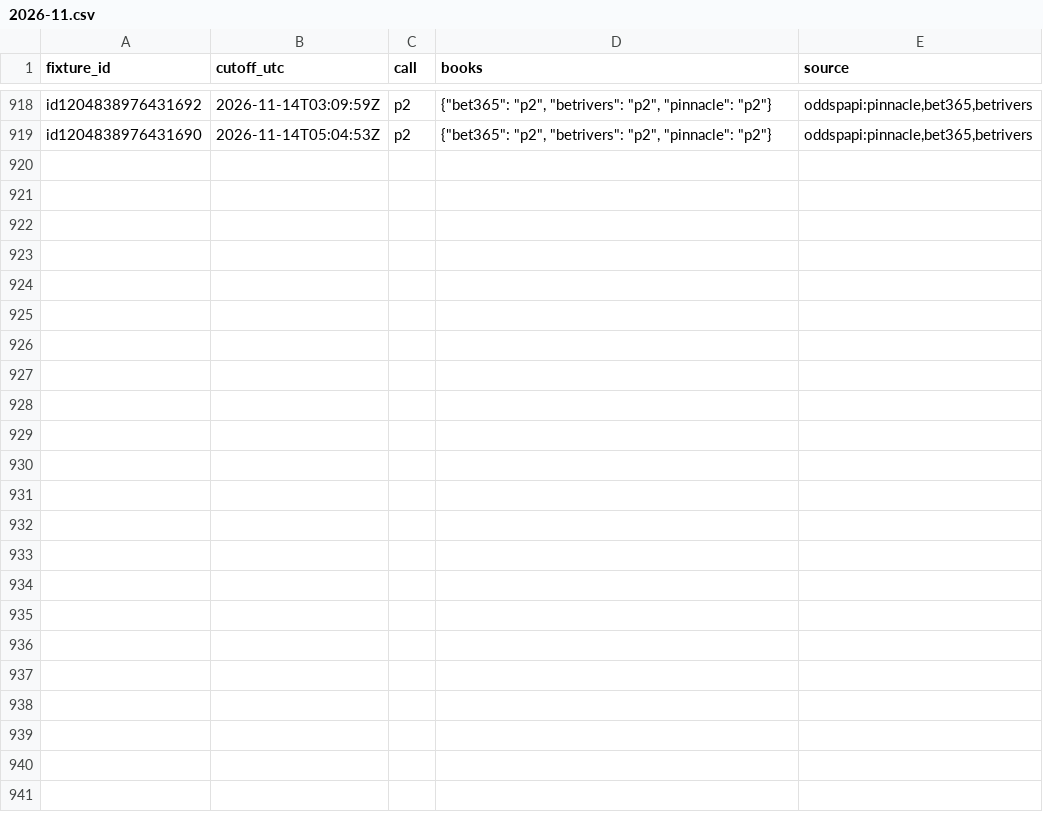
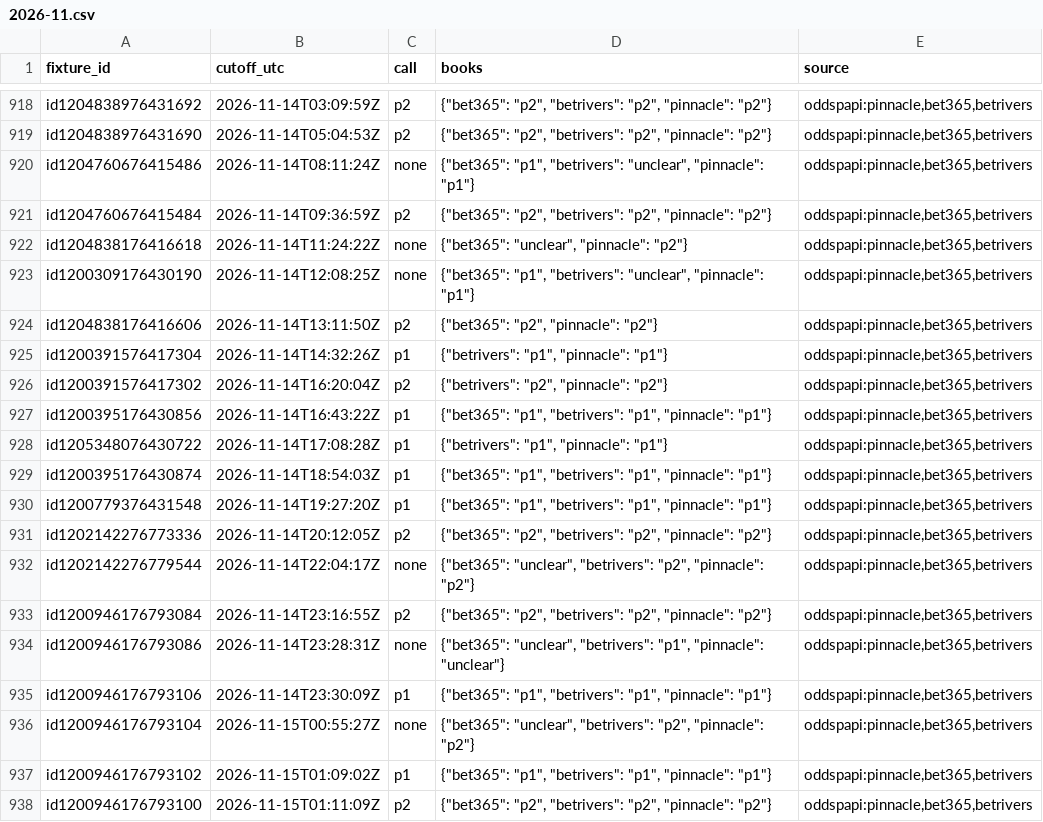
Before and after one commit to emarti13/Tennis_Quant_Lab_V5, a CSV file: market_history/inplay_calls/2026-11.csv, drawn as a sheet; only a part is shown, gaps mark what is left out; the diff covers the shown part only; the diff names each change by its address in the sheet, - before the commit and + after, or states it on an @@ line.

```diff
--- a/market_history/inplay_calls/2026-11.csv
+++ b/market_history/inplay_calls/2026-11.csv
+row 920: id1204760676415486 | 2026-11-14T08:11:24Z | none | {"bet365": "p1", "betrivers": "unclear", "pinnacle": "p1"} | oddspapi:pinnacle,bet365,betrivers
+row 921: id1204760676415484 | 2026-11-14T09:36:59Z | p2 | {"bet365": "p2", "betrivers": "p2", "pinnacle": "p2"} | oddspapi:pinnacle,bet365,betrivers
+row 922: id1204838176416618 | 2026-11-14T11:24:22Z | none | {"bet365": "unclear", "pinnacle": "p2"} | oddspapi:pinnacle,bet365,betrivers
+row 923: id1200309176430190 | 2026-11-14T12:08:25Z | none | {"bet365": "p1", "betrivers": "unclear", "pinnacle": "p1"} | oddspapi:pinnacle,bet365,betrivers
+row 924: id1204838176416606 | 2026-11-14T13:11:50Z | p2 | {"bet365": "p2", "pinnacle": "p2"} | oddspapi:pinnacle,bet365,betrivers
+row 925: id1200391576417304 | 2026-11-14T14:32:26Z | p1 | {"betrivers": "p1", "pinnacle": "p1"} | oddspapi:pinnacle,bet365,betrivers
+row 926: id1200391576417302 | 2026-11-14T16:20:04Z | p2 | {"betrivers": "p2", "pinnacle": "p2"} | oddspapi:pinnacle,bet365,betrivers
+row 927: id1200395176430856 | 2026-11-14T16:43:22Z | p1 | {"bet365": "p1", "betrivers": "p1", "pinnacle": "p1"} | oddspapi:pinnacle,bet365,betrivers
+row 928: id1205348076430722 | 2026-11-14T17:08:28Z | p1 | {"betrivers": "p1", "pinnacle": "p1"} | oddspapi:pinnacle,bet365,betrivers
+row 929: id1200395176430874 | 2026-11-14T18:54:03Z | p1 | {"bet365": "p1", "betrivers": "p1", "pinnacle": "p1"} | oddspapi:pinnacle,bet365,betrivers
+row 930: id1200779376431548 | 2026-11-14T19:27:20Z | p1 | {"bet365": "p1", "betrivers": "p1", "pinnacle": "p1"} | oddspapi:pinnacle,bet365,betrivers
+row 931: id1202142276773336 | 2026-11-14T20:12:05Z | p2 | {"bet365": "p2", "betrivers": "p2", "pinnacle": "p2"} | oddspapi:pinnacle,bet365,betrivers
+row 932: id1202142276779544 | 2026-11-14T22:04:17Z | none | {"bet365": "unclear", "betrivers": "p2", "pinnacle": "p2"} | oddspapi:pinnacle,bet365,betrivers
+row 933: id1200946176793084 | 2026-11-14T23:16:55Z | p2 | {"bet365": "p2", "betrivers": "p2", "pinnacle": "p2"} | oddspapi:pinnacle,bet365,betrivers
+row 934: id1200946176793086 | 2026-11-14T23:28:31Z | none | {"bet365": "unclear", "betrivers": "p1", "pinnacle": "unclear"} | oddspapi:pinnacle,bet365,betrivers
+row 935: id1200946176793106 | 2026-11-14T23:30:09Z | p1 | {"bet365": "p1", "betrivers": "p1", "pinnacle": "p1"} | oddspapi:pinnacle,bet365,betrivers
+row 936: id1200946176793104 | 2026-11-15T00:55:27Z | none | {"bet365": "unclear", "betrivers": "p2", "pinnacle": "p2"} | oddspapi:pinnacle,bet365,betrivers
+row 937: id1200946176793102 | 2026-11-15T01:09:02Z | p1 | {"bet365": "p1", "betrivers": "p1", "pinnacle": "p1"} | oddspapi:pinnacle,bet365,betrivers
+row 938: id1200946176793100 | 2026-11-15T01:11:09Z | p2 | {"bet365": "p2", "betrivers": "p2", "pinnacle": "p2"} | oddspapi:pinnacle,bet365,betrivers
```
Also changed, not shown: 20 added rows elsewhere in this file, 16 other files.
